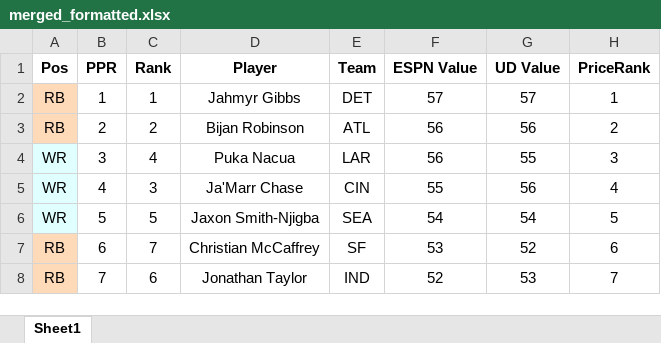
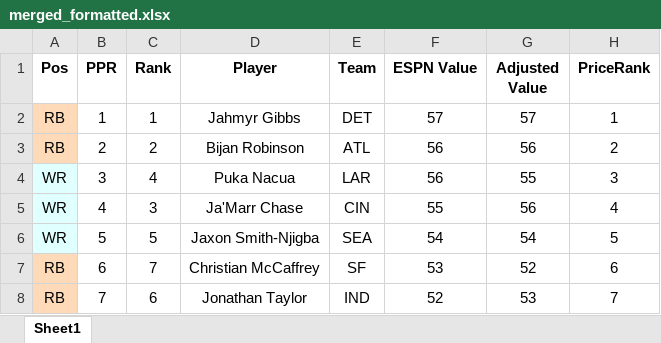
Before and after one commit to dsegundo2/RankingsDiff, an Excel workbook: frontend/public/data/2026/espn/merged_formatted.xlsx, sheet Sheet1, drawn as a sheet; only a part is shown; values as stored, in another font and other column widths than the file's, no borders; the diff names each change by its address in the sheet, - before the commit and + after, or states it on an @@ line.

```diff
--- a/frontend/public/data/2026/espn/merged_formatted.xlsx (sheet Sheet1)
+++ b/frontend/public/data/2026/espn/merged_formatted.xlsx (sheet Sheet1)
-G1: UD Value
+G1: Adjusted Value
```
Also changed, not shown: frontend/public/data/2025/espn/merged_formatted.xlsx, frontend/public/data/2025/fpros/fpros_merged_formatted.xlsx, 33 other files.
